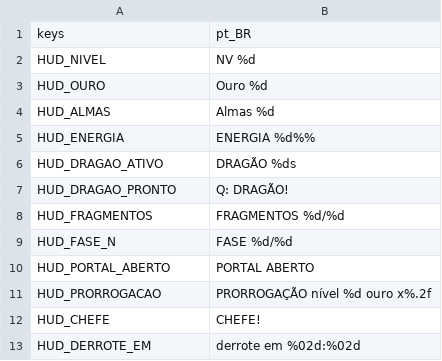
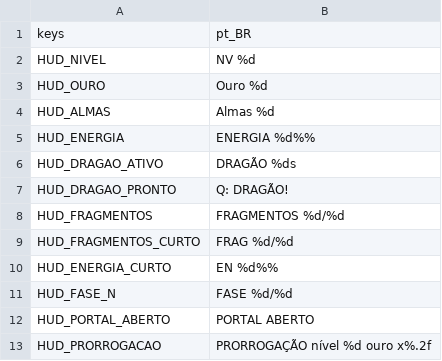
Before and after one commit to brenoalmeidatec/KIKIU-Survival, a CSV file: jogos/hordas/projeto/assets/traducao/textos.csv, drawn as a sheet; only a part is shown; the shorter side is filled out with more unchanged rows.

```diff
--- a/jogos/hordas/projeto/assets/traducao/textos.csv
+++ b/jogos/hordas/projeto/assets/traducao/textos.csv
@@ -8,2 +8,4 @@ HUD_DRAGAO_PRONTO,Q: DRAGÃO!
 HUD_FRAGMENTOS,FRAGMENTOS %d/%d
+HUD_FRAGMENTOS_CURTO,FRAG %d/%d
+HUD_ENERGIA_CURTO,EN %d%%
 HUD_FASE_N,FASE %d/%d
```
Also changed, not shown: 5 other files.
